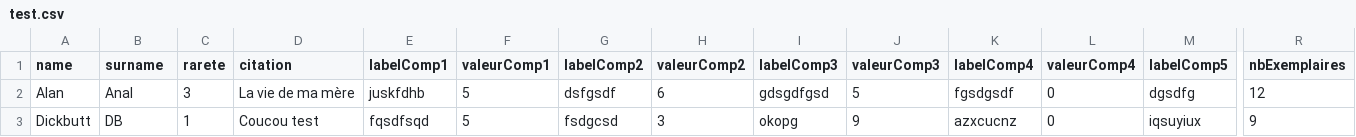
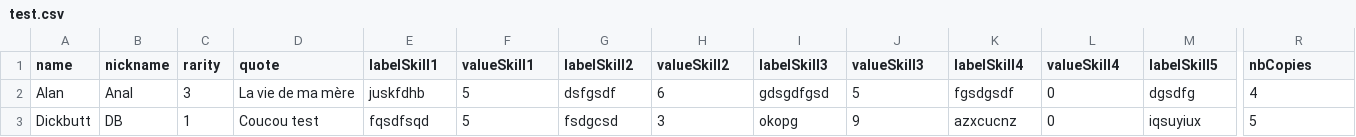
Before and after one commit to Minious/TCGen, a CSV file: test.csv, drawn as a sheet; only a part is shown, gaps mark what is left out; the diff covers the shown part only; the diff names each change by its address in the sheet, - before the commit and + after, or states it on an @@ line.

```diff
--- a/test.csv
+++ b/test.csv
-B1: surname
+B1: nickname
-C1: rarete
+C1: rarity
-D1: citation
+D1: quote
-E1: labelComp1
+E1: labelSkill1
-F1: valeurComp1
+F1: valueSkill1
-G1: labelComp2
+G1: labelSkill2
-H1: valeurComp2
+H1: valueSkill2
-I1: labelComp3
+I1: labelSkill3
-J1: valeurComp3
+J1: valueSkill3
-K1: labelComp4
+K1: labelSkill4
-L1: valeurComp4
+L1: valueSkill4
-M1: labelComp5
+M1: labelSkill5
-R1: nbExemplaires
+R1: nbCopies
-R2 (nbCopies): 12
+R2 (nbCopies): 4
-R3 (nbCopies): 9
+R3 (nbCopies): 5
```
Also changed, not shown: 3 edited cells elsewhere in this file, 19 other files.
